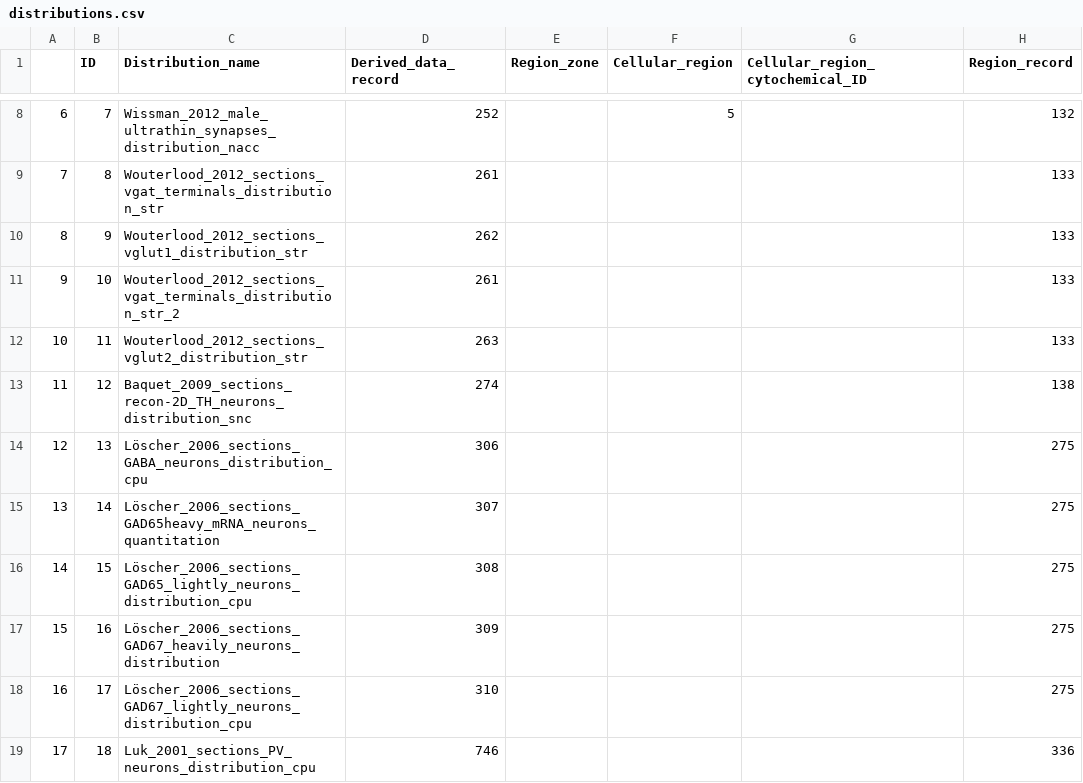
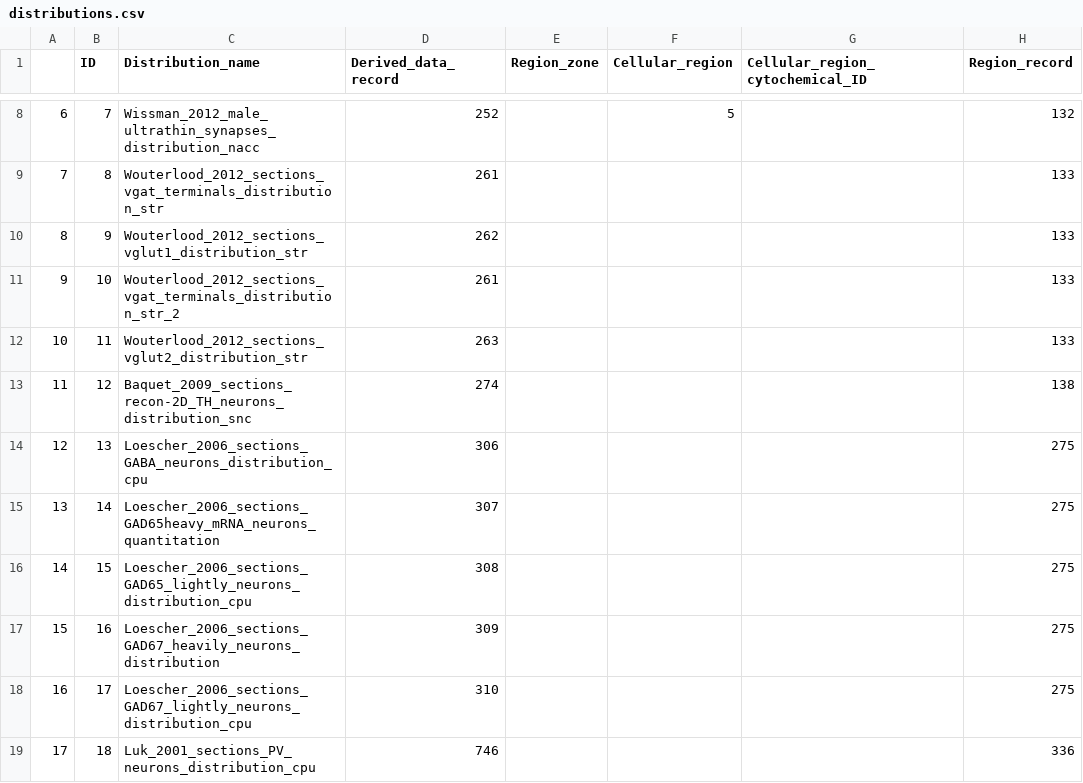
Before and after one commit to marenpg/jupyter_basal_ganglia, a CSV file: Data/csvs/basal_ganglia_valid_ascii/experiments/distributions.csv, drawn as a sheet; only a part is shown, gaps mark what is left out; the diff names each change by its address in the sheet, - before the commit and + after, or states it on an @@ line.

```diff
--- a/Data/csvs/basal_ganglia_valid_ascii/experiments/distributions.csv
+++ b/Data/csvs/basal_ganglia_valid_ascii/experiments/distributions.csv
-C14 (Distribution_name): Löscher_2006_sections_GABA_neurons_distribution_cpu
+C14 (Distribution_name): Loescher_2006_sections_GABA_neurons_distribution_cpu
-C15 (Distribution_name): Löscher_2006_sections_GAD65heavy_mRNA_neurons_quantitation
+C15 (Distribution_name): Loescher_2006_sections_GAD65heavy_mRNA_neurons_quantitation
-C16 (Distribution_name): Löscher_2006_sections_GAD65_lightly_neurons_distribution_cpu
+C16 (Distribution_name): Loescher_2006_sections_GAD65_lightly_neurons_distribution_cpu
-C17 (Distribution_name): Löscher_2006_sections_GAD67_heavily_neurons_distribution
+C17 (Distribution_name): Loescher_2006_sections_GAD67_heavily_neurons_distribution
-C18 (Distribution_name): Löscher_2006_sections_GAD67_lightly_neurons_distribution_cpu
+C18 (Distribution_name): Loescher_2006_sections_GAD67_lightly_neurons_distribution_cpu
```
Also changed, not shown: Data/csvs/basal_ganglia_valid_ascii/cells/cell_phenotype_type_categories.csv, Data/csvs/basal_ganglia_valid_ascii/experiments/derived_data_records.csv, 3 other files.
